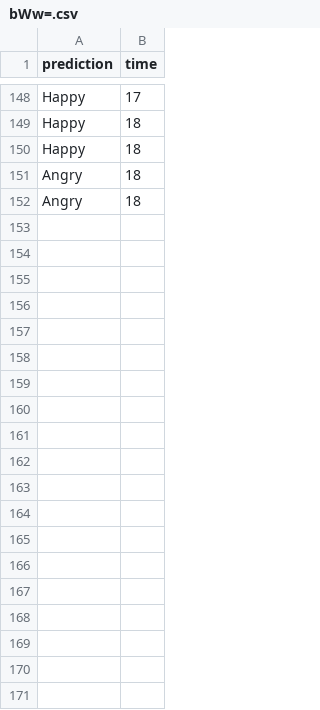
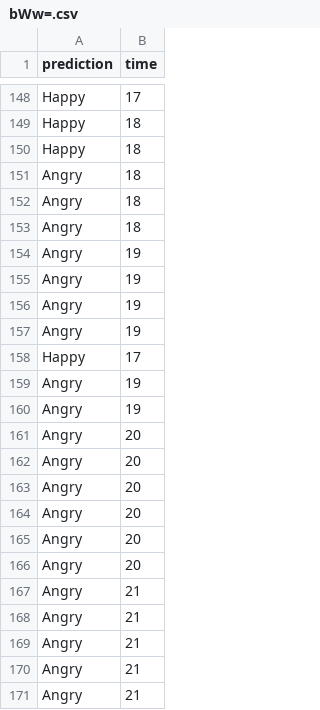
Before and after one commit to qorb-tech/Qorb-eLearning-Platform, a CSV file: emotion_api/data/bWw=.csv, drawn as a sheet; only a part is shown, gaps mark what is left out; the diff covers the shown part only; the diff names each change by its address in the sheet, - before the commit and + after, or states it on an @@ line.

```diff
--- a/emotion_api/data/bWw=.csv
+++ b/emotion_api/data/bWw=.csv
+row 153: Angry | 18
+row 154: Angry | 19
+row 155: Angry | 19
+row 156: Angry | 19
+row 157: Angry | 19
+row 158: Happy | 17
+row 159: Angry | 19
+row 160: Angry | 19
+row 161: Angry | 20
+row 162: Angry | 20
+row 163: Angry | 20
+row 164: Angry | 20
+row 165: Angry | 20
+row 166: Angry | 20
+row 167: Angry | 21
+row 168: Angry | 21
+row 169: Angry | 21
+row 170: Angry | 21
+row 171: Angry | 21
```
Also changed, not shown: 10 added rows elsewhere in this file, emotion_api/data/TWFjaGluZSBsZWFybmluZw==.csv, 2 other files.
